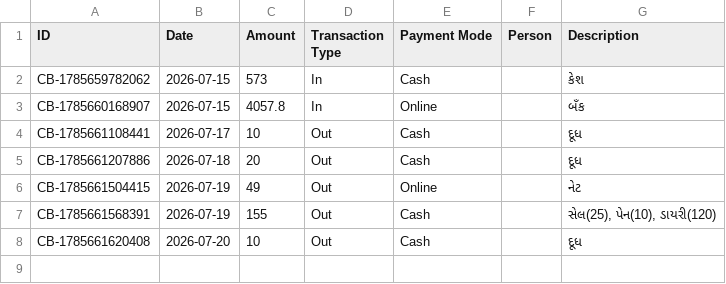
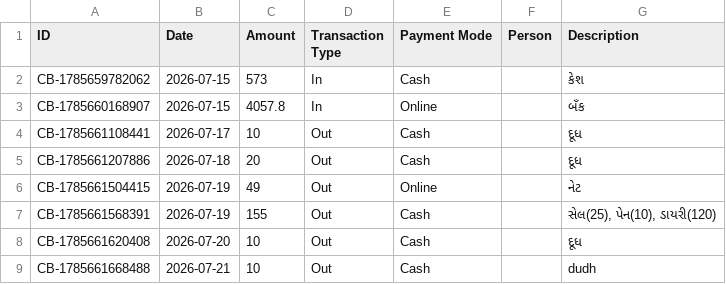
Before and after one commit to Jenil3797/personal-dashboard, a CSV file: cashbook.csv, drawn as a sheet.

Commit message:
Add cashbook entry: ₹10 Out

```diff
--- a/cashbook.csv
+++ b/cashbook.csv
@@ -8 +8,2 @@ CB-1785661568391,2026-07-19,155,Out,Cash,,"સેલ(25), પેન(10), ડા
 CB-1785661620408,2026-07-20,10,Out,Cash,,દૂધ
+CB-1785661668488,2026-07-21,10,Out,Cash,,dudh
```
